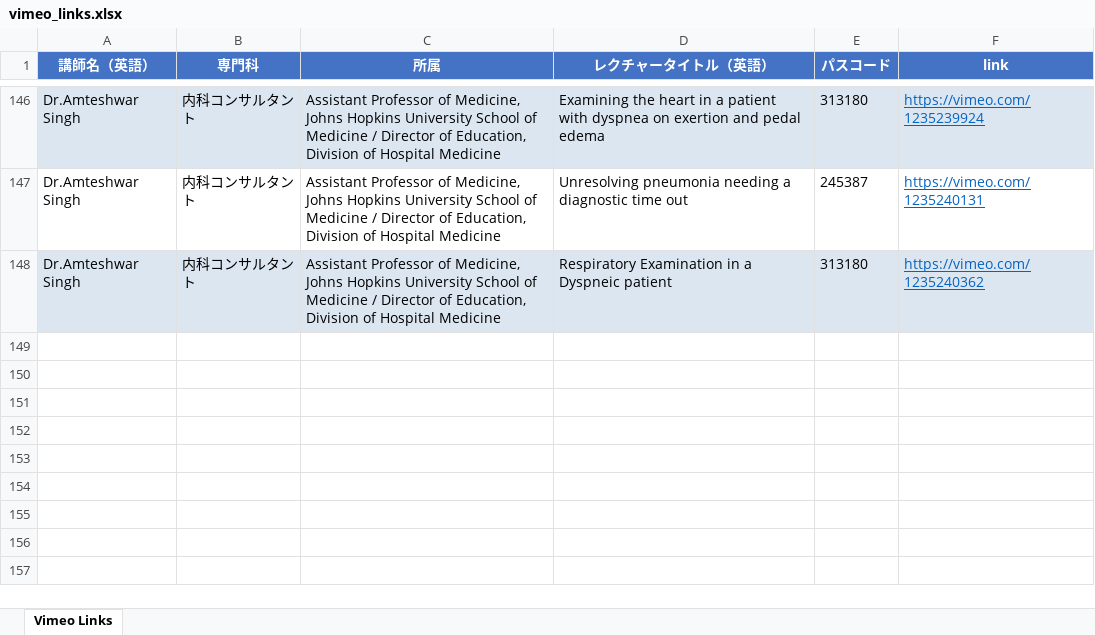
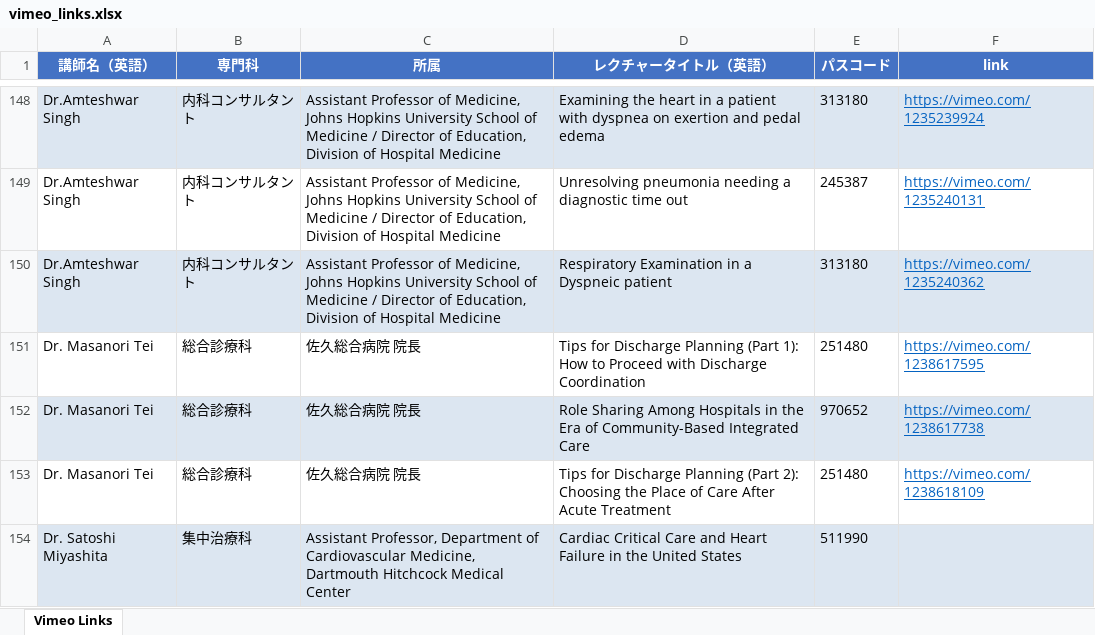
Before and after one commit to Kosoko-Hidefumi/Zoom-to-Vimeo, an Excel workbook: vimeo_links.xlsx, sheet Vimeo Links, drawn as a sheet; only a part is shown, gaps mark what is left out; values as stored, in another font and other column widths than the file's, no borders; the diff covers the shown part only; the diff names each change by its address in the sheet, - before the commit and + after, or states it on an @@ line.

```diff
--- a/vimeo_links.xlsx (sheet Vimeo Links)
+++ b/vimeo_links.xlsx (sheet Vimeo Links)
+row 151: Dr. Masanori Tei | 総合診療科 | 佐久総合病院 院長 | Tips for Discharge Planning (Part 1): How to Proceed with Discharge Coordination | 251480 | https://vimeo.com/1238617595
+row 152: Dr. Masanori Tei | 総合診療科 | 佐久総合病院 院長 | Role Sharing Among Hospitals in the Era of Community-Based Integrated Care | 970652 | https://vimeo.com/1238617738
+row 153: Dr. Masanori Tei | 総合診療科 | 佐久総合病院 院長 | Tips for Discharge Planning (Part 2): Choosing the Place of Care After Acute Treatment | 251480 | https://vimeo.com/1238618109
+row 154: Dr. Satoshi Miyashita | 集中治療科 | Assistant Professor, Department of Cardiovascular Medicine, Dartmouth Hitchcock Medical Center | Cardiac Critical Care and Heart Failure in the United States | 511990
```
Also changed, not shown: 5 added rows and 9 edited cells elsewhere in this sheet, vimeo_links_omit.xlsx, 4 other files.
